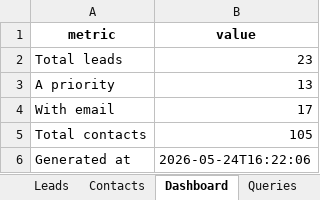
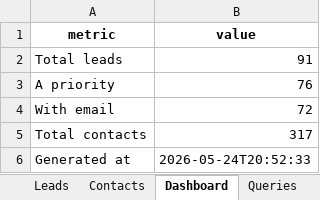
Before and after one commit to AukeConsult/blueboot-marketing, an Excel workbook: blueboot_agency_power_agent/output/agency_leads.xlsx, sheet Dashboard, drawn as a sheet; values as stored, in another font and other column widths than the file's, no borders; the diff names each change by its address in the sheet, - before the commit and + after, or states it on an @@ line.

```diff
--- a/blueboot_agency_power_agent/output/agency_leads.xlsx (sheet Dashboard)
+++ b/blueboot_agency_power_agent/output/agency_leads.xlsx (sheet Dashboard)
-B2 (value): 23
+B2 (value): 91
-B3 (value): 13
+B3 (value): 76
-B4 (value): 17
+B4 (value): 72
-B5 (value): 105
+B5 (value): 317
-B6 (value): 2026-05-24T16:22:06
+B6 (value): 2026-05-24T20:52:33
```
Also changed, not shown: sheet Contacts, sheet Leads, 11 other files.
